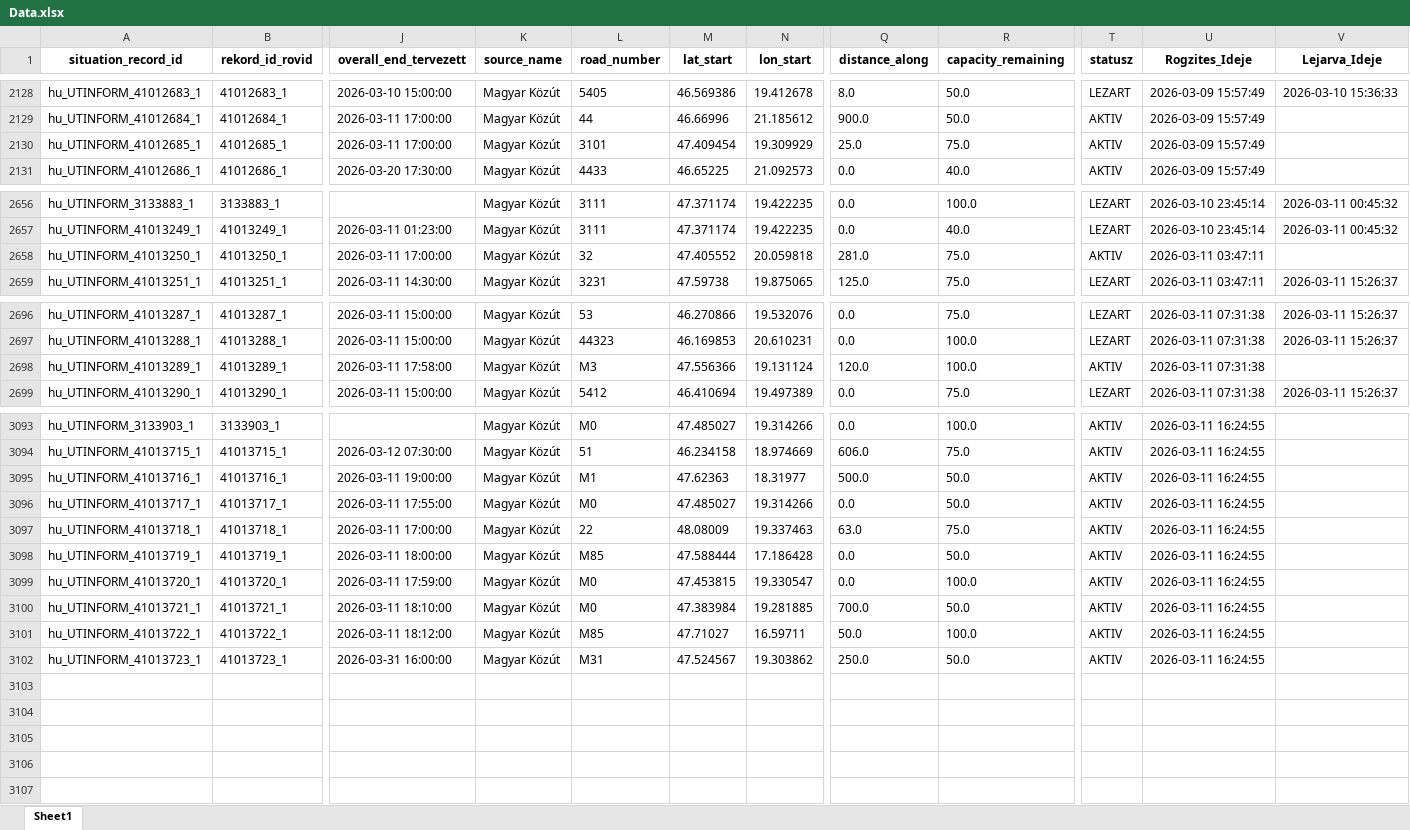
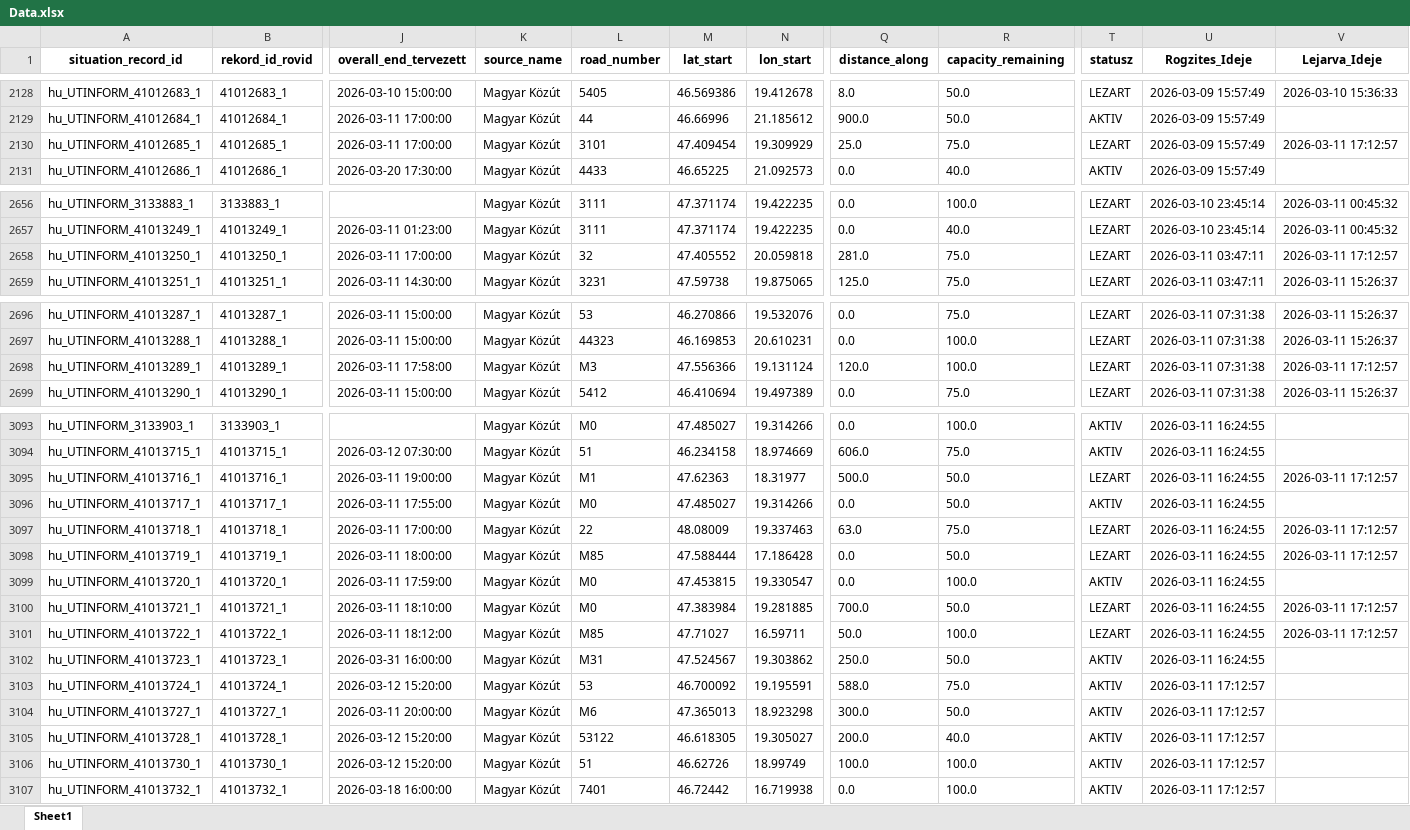
Before and after one commit to zoltanfarkasnemeth/mk-datex-data, an Excel workbook: Data.xlsx, sheet Sheet1, drawn as a sheet; only a part is shown, gaps mark what is left out; values as stored, in another font and other column widths than the file's, no borders; rows hold the shown columns only; the diff covers the shown part only; the diff names each change by its address in the sheet, - before the commit and + after, or states it on an @@ line.

```diff
--- a/Data.xlsx (sheet Sheet1)
+++ b/Data.xlsx (sheet Sheet1)
-T2130 (statusz): AKTIV
+T2130 (statusz): LEZART
-V2130 (Lejarva_Ideje): (empty)
+V2130 (Lejarva_Ideje): 2026-03-11 17:12:57
-T2658 (statusz): AKTIV
+T2658 (statusz): LEZART
-V2658 (Lejarva_Ideje): (empty)
+V2658 (Lejarva_Ideje): 2026-03-11 17:12:57
-T2698 (statusz): AKTIV
+T2698 (statusz): LEZART
-V2698 (Lejarva_Ideje): (empty)
+V2698 (Lejarva_Ideje): 2026-03-11 17:12:57
-T3095 (statusz): AKTIV
+T3095 (statusz): LEZART
-V3095 (Lejarva_Ideje): (empty)
+V3095 (Lejarva_Ideje): 2026-03-11 17:12:57
-T3097:T3098 (statusz): AKTIV
+T3097:T3098 (statusz): LEZART
-V3097:V3098 (Lejarva_Ideje): (empty)
+V3097:V3098 (Lejarva_Ideje): 2026-03-11 17:12:57
-T3100:T3101 (statusz): AKTIV
+T3100:T3101 (statusz): LEZART
-V3100:V3101 (Lejarva_Ideje): (empty)
+V3100:V3101 (Lejarva_Ideje): 2026-03-11 17:12:57
+row 3103: hu_UTINFORM_41013724_1 | 41013724_1 | 2026-03-12 15:20:00 | Magyar Közút | 53 | 46.700092 | 19.195591 | 588.0 | 75.0 | AKTIV | 2026-03-11 17:12:57
+row 3104: hu_UTINFORM_41013727_1 | 41013727_1 | 2026-03-11 20:00:00 | Magyar Közút | M6 | 47.365013 | 18.923298 | 300.0 | 50.0 | AKTIV | 2026-03-11 17:12:57
+row 3105: hu_UTINFORM_41013728_1 | 41013728_1 | 2026-03-12 15:20:00 | Magyar Közút | 53122 | 46.618305 | 19.305027 | 200.0 | 40.0 | AKTIV | 2026-03-11 17:12:57
+row 3106: hu_UTINFORM_41013730_1 | 41013730_1 | 2026-03-12 15:20:00 | Magyar Közút | 51 | 46.62726 | 18.99749 | 100.0 | 100.0 | AKTIV | 2026-03-11 17:12:57
+row 3107: hu_UTINFORM_41013732_1 | 41013732_1 | 2026-03-18 16:00:00 | Magyar Közút | 7401 | 46.72442 | 16.719938 | 0.0 | 100.0 | AKTIV | 2026-03-11 17:12:57
```
Also changed, not shown: 12 edited cells elsewhere in this sheet, 1 other file.
